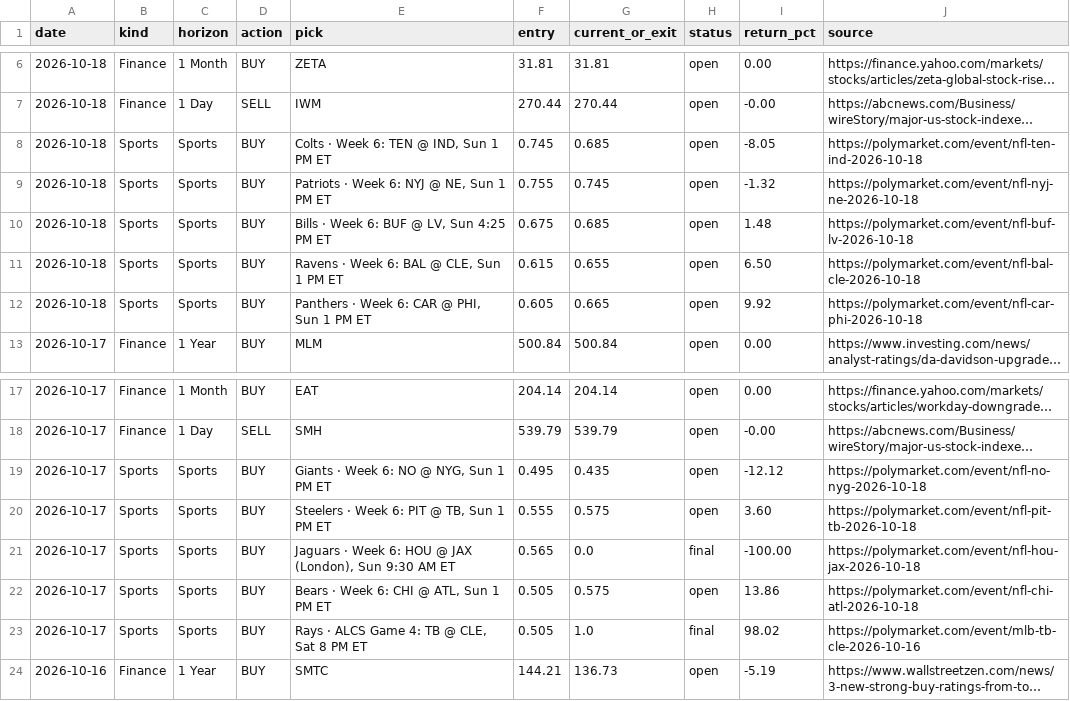
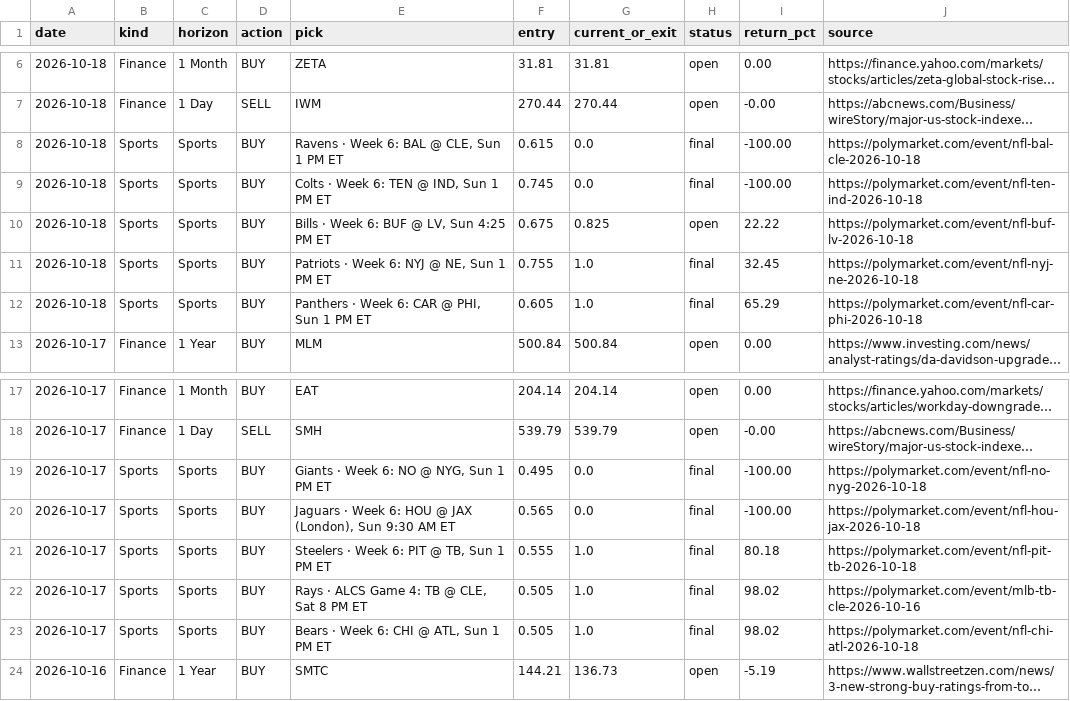
Before and after one commit to gregpunch/daily-five, a CSV file: scoreboard.csv, drawn as a sheet; only a part is shown, gaps mark what is left out; long unchanged cells end in …; removed rows and columns are numbered as before the commit, all else as after; the diff covers the shown part only; the diff names each change by its address in the sheet, - before the commit and + after, or states it on an @@ line.

```diff
--- a/scoreboard.csv
+++ b/scoreboard.csv
-E8 (pick): Colts · Week 6: TEN @ IND, Sun 1 PM ET
+E8 (pick): Ravens · Week 6: BAL @ CLE, Sun 1 PM ET
-F8 (entry): 0.745
+F8 (entry): 0.615
-G8 (current_or_exit): 0.685
+G8 (current_or_exit): 0.0
-H8:H9 (status): open
+H8:H9 (status): final
-I8 (return_pct): -8.05
+I8 (return_pct): -100.00
-J8 (source): https://polymarket.com/event/nfl-ten-ind-2026-10-18
+J8 (source): https://polymarket.com/event/nfl-bal-cle-2026-10-18
-E9 (pick): Patriots · Week 6: NYJ @ NE, Sun 1 PM ET
+E9 (pick): Colts · Week 6: TEN @ IND, Sun 1 PM ET
-F9 (entry): 0.755
+F9 (entry): 0.745
-G9 (current_or_exit): 0.745
+G9 (current_or_exit): 0.0
-I9 (return_pct): -1.32
+I9 (return_pct): -100.00
-J9 (source): https://polymarket.com/event/nfl-nyj-ne-2026-10-18
+J9 (source): https://polymarket.com/event/nfl-ten-ind-2026-10-18
-G10 (current_or_exit): 0.685
+G10 (current_or_exit): 0.825
-I10 (return_pct): 1.48
+I10 (return_pct): 22.22
-E11 (pick): Ravens · Week 6: BAL @ CLE, Sun 1 PM ET
+E11 (pick): Patriots · Week 6: NYJ @ NE, Sun 1 PM ET
-F11 (entry): 0.615
+F11 (entry): 0.755
-G11 (current_or_exit): 0.655
+G11 (current_or_exit): 1.0
-H11:H12 (status): open
+H11:H12 (status): final
-I11 (return_pct): 6.50
+I11 (return_pct): 32.45
-J11 (source): https://polymarket.com/event/nfl-bal-cle-2026-10-18
+J11 (source): https://polymarket.com/event/nfl-nyj-ne-2026-10-18
-G12 (current_or_exit): 0.665
+G12 (current_or_exit): 1.0
-I12 (return_pct): 9.92
+I12 (return_pct): 65.29
-G19 (current_or_exit): 0.435
+G19 (current_or_exit): 0.0
-H19 (status): open
+H19 (status): final
-I19 (return_pct): -12.12
+I19 (return_pct): -100.00
-row 20: 2026-10-17 | Sports | Sports | BUY | Steelers · Week 6: PIT @ TB, Sun 1 PM ET | 0.555 | 0.575 | open | 3.60 | https://polymarket.com/event/nfl-pit-tb-2026-10-18
-E21 (pick): Bears · Week 6: CHI @ ATL, Sun 1 PM ET
+E21 (pick): Steelers · Week 6: PIT @ TB, Sun 1 PM ET
-F21 (entry): 0.505
+F21 (entry): 0.555
-G21 (current_or_exit): 0.575
+G21 (current_or_exit): 1.0
-H21 (status): open
+H21 (status): final
-I21 (return_pct): 13.86
+I21 (return_pct): 80.18
-J21 (source): https://polymarket.com/event/nfl-chi-atl-2026-10-18
+J21 (source): https://polymarket.com/event/nfl-pit-tb-2026-10-18
+row 23: 2026-10-17 | Sports | Sports | BUY | Bears · Week 6: CHI @ ATL, Sun 1 PM ET | 0.505 | 1.0 | final | 98.02 | https://polymarket.com/event/nfl-chi-atl-2026-10-18
```
Also changed, not shown: 10 edited cells elsewhere in this file, 6 other files.
